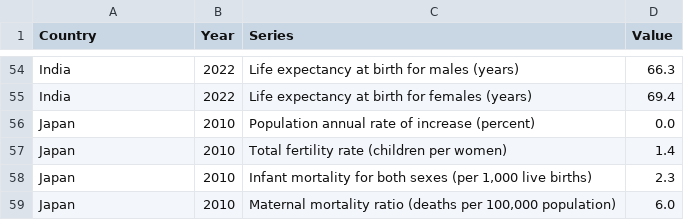
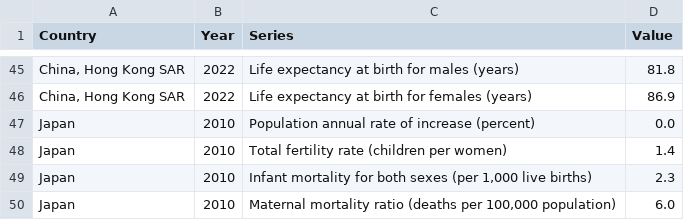
Before and after one commit to harperdaboss/data-for-hw6, a CSV file: HW6_filtered_pop.csv, drawn as a sheet; only a part is shown, gaps mark what is left out; addresses are those after the commit; the diff covers the shown part only; the diff names each change by its address in the sheet, - before the commit and + after, or states it on an @@ line.

```diff
--- a/HW6_filtered_pop.csv
+++ b/HW6_filtered_pop.csv
-A45:A46 (Country): India
+A45:A46 (Country): China, Hong Kong SAR
-D45 (Value): 66.3
+D45 (Value): 81.8
-D46 (Value): 69.4
+D46 (Value): 86.9
```
Also changed, not shown: 1 added row, 10 removed rows and 30 edited cells elsewhere in this file, HW6_filtered_GDP.csv, 1 other file.
